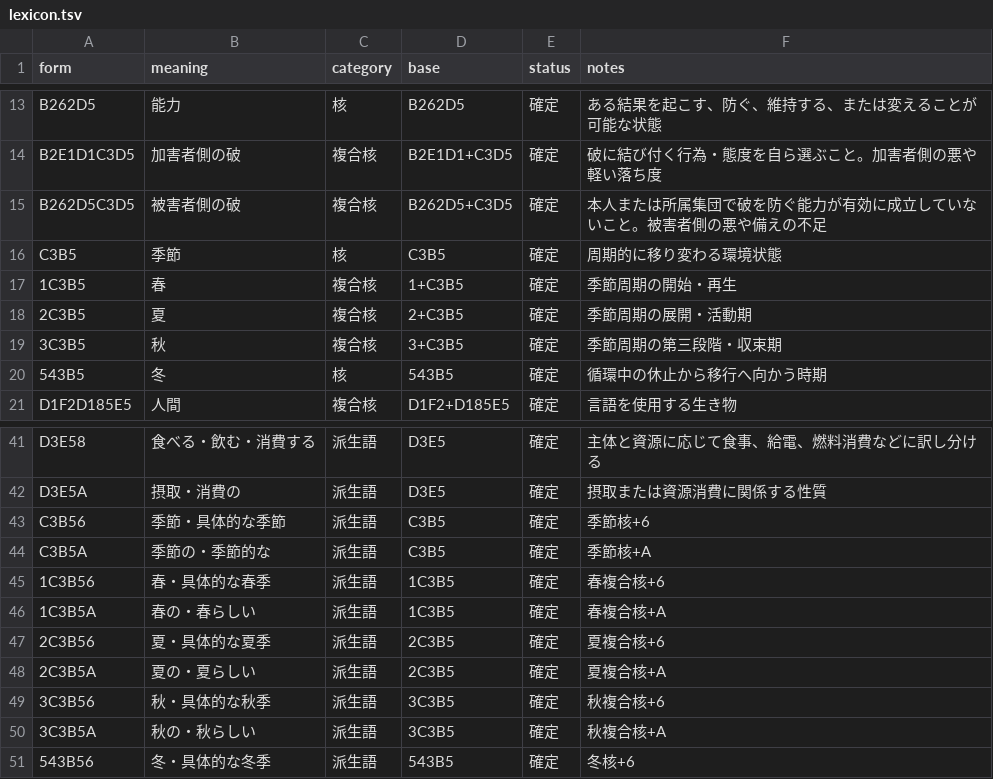
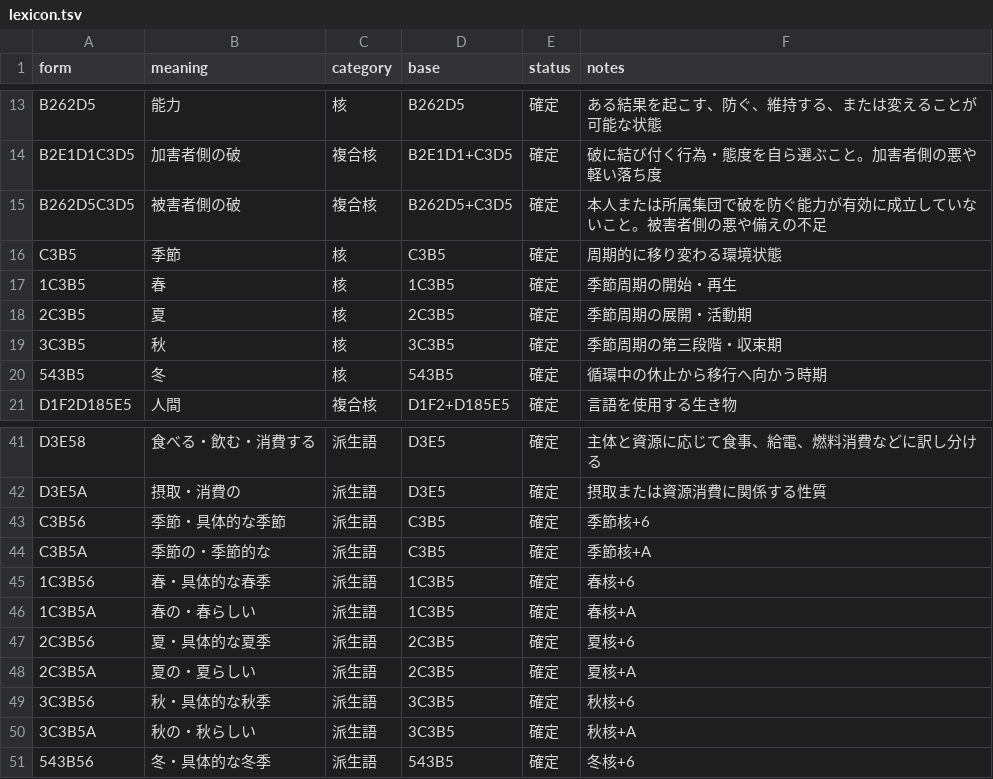
Before and after one commit to tmkttmkt/mylung, a TSV file: words/lexicon.tsv, drawn as a sheet; only a part is shown, gaps mark what is left out.

Commit message:
Fix seasonal roots in lexicon

```diff
--- a/words/lexicon.tsv
+++ b/words/lexicon.tsv
@@ -16,5 +16,5 @@ B262D5C3D5	被害者側の破	複合核	B262D5+C3D5	確定	本人または所属
 C3B5	季節	核	C3B5	確定	周期的に移り変わる環境状態
-1C3B5	春	複合核	1+C3B5	確定	季節周期の開始・再生
-2C3B5	夏	複合核	2+C3B5	確定	季節周期の展開・活動期
-3C3B5	秋	複合核	3+C3B5	確定	季節周期の第三段階・収束期
+1C3B5	春	核	1C3B5	確定	季節周期の開始・再生
+2C3B5	夏	核	2C3B5	確定	季節周期の展開・活動期
+3C3B5	秋	核	3C3B5	確定	季節周期の第三段階・収束期
 543B5	冬	核	543B5	確定	循環中の休止から移行へ向かう時期
@@ -44,8 +44,8 @@ C3B56	季節・具体的な季節	派生語	C3B5	確定	季節核+6
 C3B5A	季節の・季節的な	派生語	C3B5	確定	季節核+A
-1C3B56	春・具体的な春季	派生語	1C3B5	確定	春複合核+6
-1C3B5A	春の・春らしい	派生語	1C3B5	確定	春複合核+A
-2C3B56	夏・具体的な夏季	派生語	2C3B5	確定	夏複合核+6
-2C3B5A	夏の・夏らしい	派生語	2C3B5	確定	夏複合核+A
-3C3B56	秋・具体的な秋季	派生語	3C3B5	確定	秋複合核+6
-3C3B5A	秋の・秋らしい	派生語	3C3B5	確定	秋複合核+A
+1C3B56	春・具体的な春季	派生語	1C3B5	確定	春核+6
+1C3B5A	春の・春らしい	派生語	1C3B5	確定	春核+A
+2C3B56	夏・具体的な夏季	派生語	2C3B5	確定	夏核+6
+2C3B5A	夏の・夏らしい	派生語	2C3B5	確定	夏核+A
+3C3B56	秋・具体的な秋季	派生語	3C3B5	確定	秋核+6
+3C3B5A	秋の・秋らしい	派生語	3C3B5	確定	秋核+A
 543B56	冬・具体的な冬季	派生語	543B5	確定	冬核+6
```
